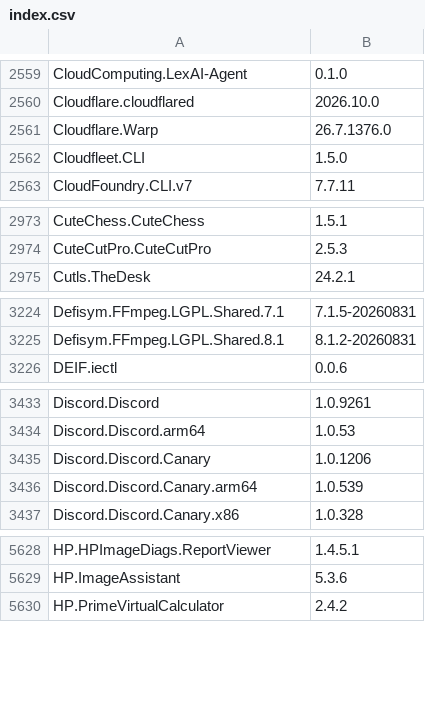
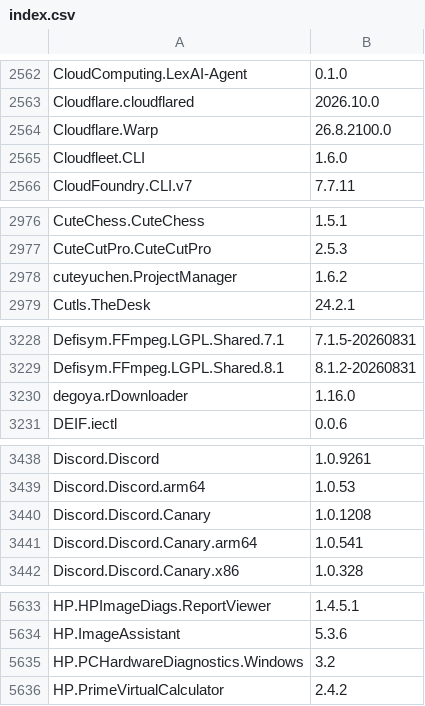
Before and after one commit to NakanoSanku/winget-pkgs-index, a CSV file: index.csv, drawn as a sheet; only a part is shown, gaps mark what is left out; the diff covers the shown part only.

```diff
--- a/index.csv
+++ b/index.csv
@@ -2560,4 +2563,4 @@
 "Cloudflare.cloudflared","2026.10.0"
-"Cloudflare.Warp","26.7.1376.0"
-"Cloudfleet.CLI","1.5.0"
+"Cloudflare.Warp","26.8.2100.0"
+"Cloudfleet.CLI","1.6.0"
 "CloudFoundry.CLI.v7","7.7.11"
@@ -2974,2 +2977,3 @@
 "CuteCutPro.CuteCutPro","2.5.3"
+"cuteyuchen.ProjectManager","1.6.2"
 "Cutls.TheDesk","24.2.1"
@@ -3225,2 +3229,3 @@
 "Defisym.FFmpeg.LGPL.Shared.8.1","8.1.2-20260831"
+"degoya.rDownloader","1.16.0"
 "DEIF.iectl","0.0.6"
@@ -3434,4 +3439,4 @@
 "Discord.Discord.arm64","1.0.53"
-"Discord.Discord.Canary","1.0.1206"
-"Discord.Discord.Canary.arm64","1.0.539"
+"Discord.Discord.Canary","1.0.1208"
+"Discord.Discord.Canary.arm64","1.0.541"
 "Discord.Discord.Canary.x86","1.0.328"
@@ -5629,2 +5634,3 @@
 "HP.ImageAssistant","5.3.6"
+"HP.PCHardwareDiagnostics.Windows","3.2"
 "HP.PrimeVirtualCalculator","2.4.2"
```
Also changed, not shown: 8 added rows and 76 edited cells elsewhere in this file, 3 other files.
